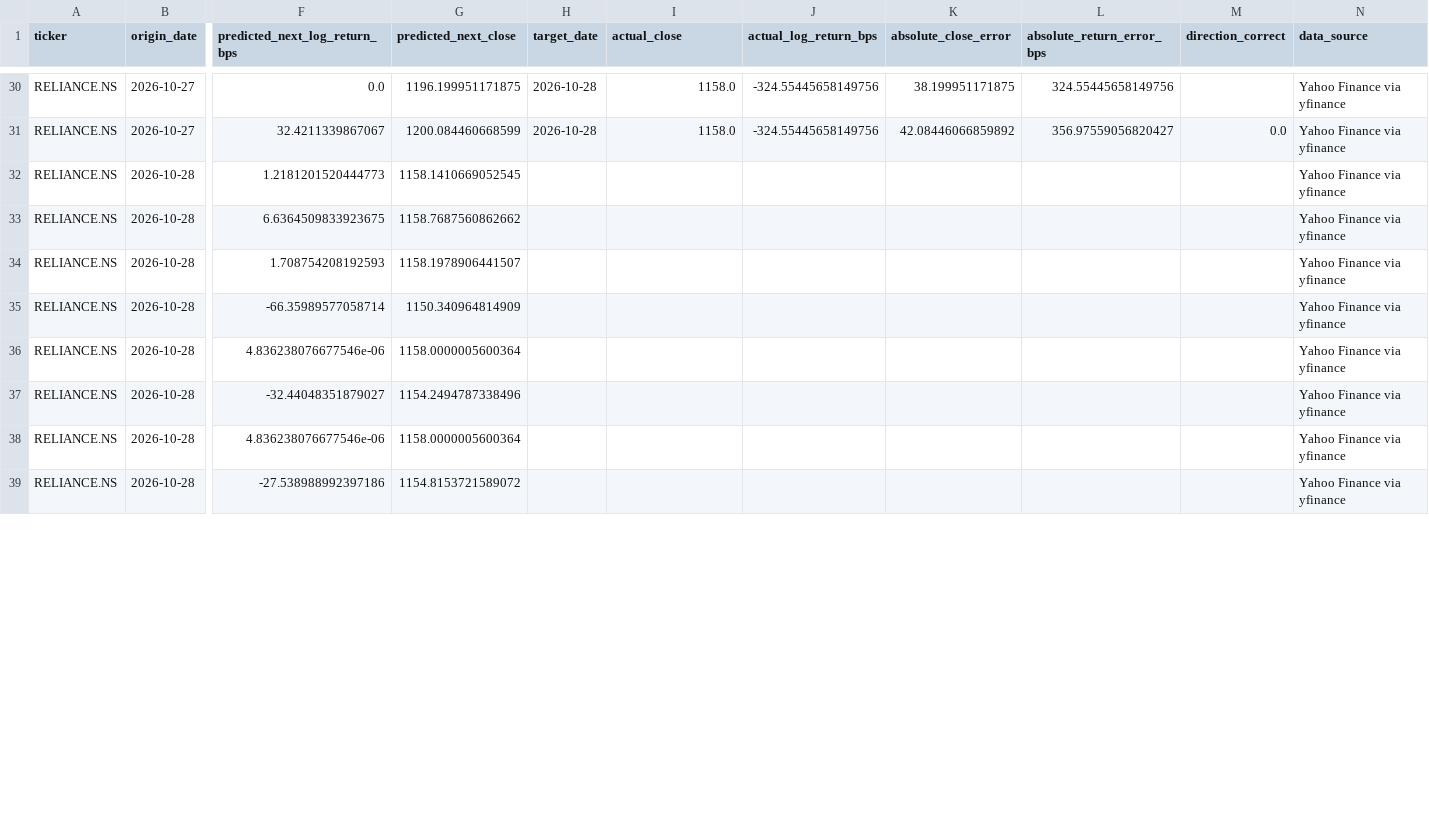
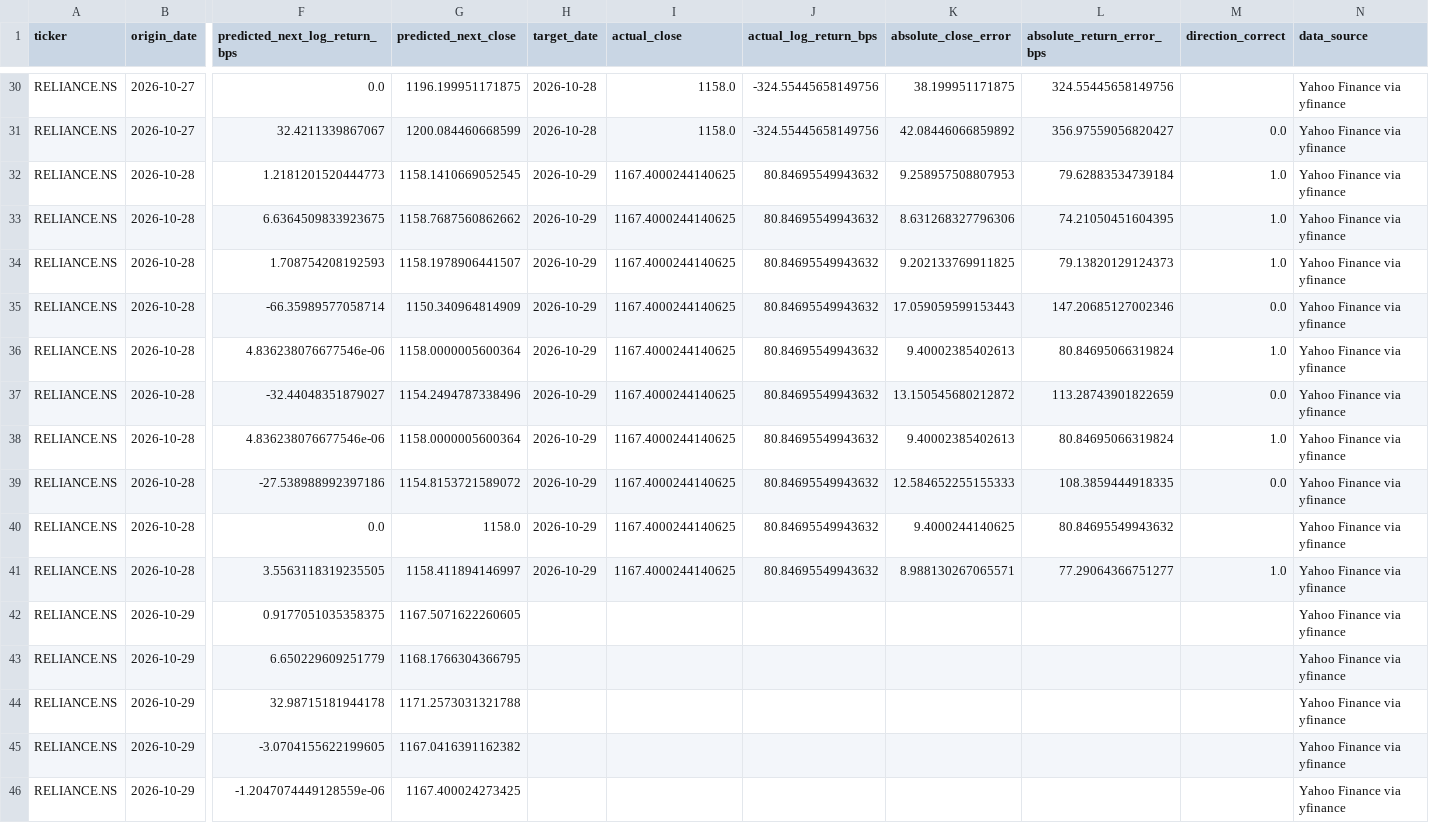
Before and after one commit to avgphoenixguy/stock-forecast-backtesting-lab, a CSV file: dashboard/data/daily_forecast_history_RELIANCE_NS.csv, drawn as a sheet; only a part is shown, gaps mark what is left out; rows hold the shown columns only; the diff covers the shown part only; the diff names each change by its address in the sheet, - before the commit and + after, or states it on an @@ line.

```diff
--- a/dashboard/data/daily_forecast_history_RELIANCE_NS.csv
+++ b/dashboard/data/daily_forecast_history_RELIANCE_NS.csv
-H32:H39 (target_date): (empty)
+H32:H39 (target_date): 2026-10-29
-I32:I39 (actual_close): (empty)
+I32:I39 (actual_close): 1167.4000244140625
-J32:J39 (actual_log_return_bps): (empty)
+J32:J39 (actual_log_return_bps): 80.84695549943632
-K32 (absolute_close_error): (empty)
+K32 (absolute_close_error): 9.258957508807953
-L32 (absolute_return_error_bps): (empty)
+L32 (absolute_return_error_bps): 79.62883534739184
-M32:M34 (direction_correct): (empty)
+M32:M34 (direction_correct): 1.0
-K33 (absolute_close_error): (empty)
+K33 (absolute_close_error): 8.631268327796306
-L33 (absolute_return_error_bps): (empty)
+L33 (absolute_return_error_bps): 74.21050451604395
-K34 (absolute_close_error): (empty)
+K34 (absolute_close_error): 9.202133769911825
-L34 (absolute_return_error_bps): (empty)
+L34 (absolute_return_error_bps): 79.13820129124373
-K35 (absolute_close_error): (empty)
+K35 (absolute_close_error): 17.059059599153443
-L35 (absolute_return_error_bps): (empty)
+L35 (absolute_return_error_bps): 147.20685127002346
-M35 (direction_correct): (empty)
+M35 (direction_correct): 0.0
-K36 (absolute_close_error): (empty)
+K36 (absolute_close_error): 9.40002385402613
-L36 (absolute_return_error_bps): (empty)
+L36 (absolute_return_error_bps): 80.84695066319824
-M36 (direction_correct): (empty)
+M36 (direction_correct): 1.0
-K37 (absolute_close_error): (empty)
+K37 (absolute_close_error): 13.150545680212872
-L37 (absolute_return_error_bps): (empty)
+L37 (absolute_return_error_bps): 113.28743901822659
-M37 (direction_correct): (empty)
+M37 (direction_correct): 0.0
-K38 (absolute_close_error): (empty)
+K38 (absolute_close_error): 9.40002385402613
-L38 (absolute_return_error_bps): (empty)
+L38 (absolute_return_error_bps): 80.84695066319824
-M38 (direction_correct): (empty)
+M38 (direction_correct): 1.0
-K39 (absolute_close_error): (empty)
+K39 (absolute_close_error): 12.584652255155333
-L39 (absolute_return_error_bps): (empty)
+L39 (absolute_return_error_bps): 108.3859444918335
-M39 (direction_correct): (empty)
+M39 (direction_correct): 0.0
+row 40: RELIANCE.NS | 2026-10-28 | 0.0 | 1158.0 | 2026-10-29 | 1167.4000244140625 | 80.84695549943632 | 9.4000244140625 | 80.84695549943632 |  | Yahoo Finance via yfinance
+row 41: RELIANCE.NS | 2026-10-28 | 3.5563118319235505 | 1158.411894146997 | 2026-10-29 | 1167.4000244140625 | 80.84695549943632 | 8.988130267065571 | 77.29064366751277 | 1.0 | Yahoo Finance via yfinance
+row 42: RELIANCE.NS | 2026-10-29 | 0.9177051035358375 | 1167.5071622260605 |  |  |  |  |  |  | Yahoo Finance via yfinance
+row 43: RELIANCE.NS | 2026-10-29 | 6.650229609251779 | 1168.1766304366795 |  |  |  |  |  |  | Yahoo Finance via yfinance
+row 44: RELIANCE.NS | 2026-10-29 | 32.98715181944178 | 1171.2573031321788 |  |  |  |  |  |  | Yahoo Finance via yfinance
+row 45: RELIANCE.NS | 2026-10-29 | -3.0704155622199605 | 1167.0416391162382 |  |  |  |  |  |  | Yahoo Finance via yfinance
+row 46: RELIANCE.NS | 2026-10-29 | -1.2047074449128559e-06 | 1167.400024273425 |  |  |  |  |  |  | Yahoo Finance via yfinance
```
Also changed, not shown: 3 added rows and 9 edited cells elsewhere in this file, dashboard/data/nifty500_universe.csv, dashboard/data/price_history_RELIANCE_NS.csv, 1 other file.
